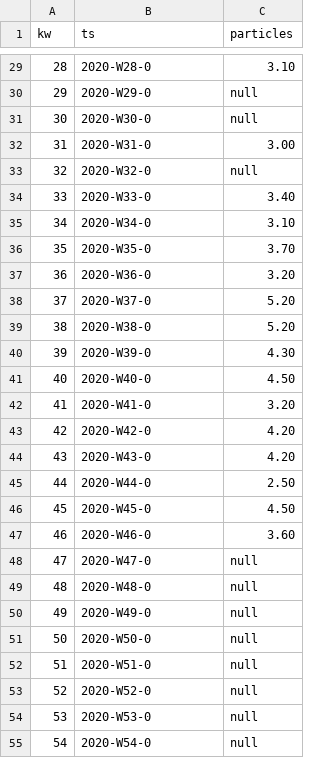
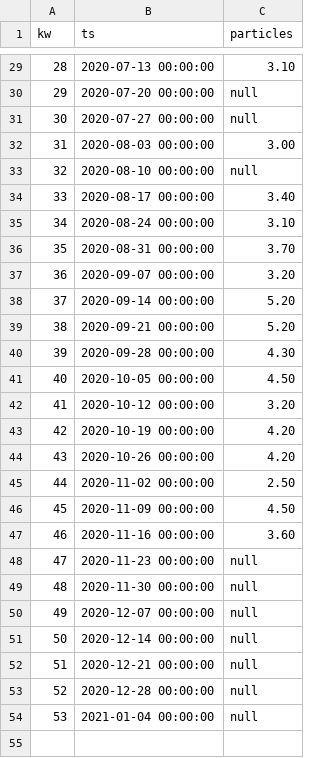
Before and after one commit to grothesk/data, a CSV file: sonit-formatted.csv, drawn as a sheet; only a part is shown, gaps mark what is left out; removed rows and columns are numbered as before the commit, all else as after; the diff covers the shown part only; the diff names each change by its address in the sheet, - before the commit and + after, or states it on an @@ line.

```diff
--- a/sonit-formatted.csv
+++ b/sonit-formatted.csv
-B29 (ts): 2020-W28-0
+B29 (ts): 2020-07-13 00:00:00
-B30 (ts): 2020-W29-0
+B30 (ts): 2020-07-20 00:00:00
-B31 (ts): 2020-W30-0
+B31 (ts): 2020-07-27 00:00:00
-B32 (ts): 2020-W31-0
+B32 (ts): 2020-08-03 00:00:00
-B33 (ts): 2020-W32-0
+B33 (ts): 2020-08-10 00:00:00
-B34 (ts): 2020-W33-0
+B34 (ts): 2020-08-17 00:00:00
-B35 (ts): 2020-W34-0
+B35 (ts): 2020-08-24 00:00:00
-B36 (ts): 2020-W35-0
+B36 (ts): 2020-08-31 00:00:00
-B37 (ts): 2020-W36-0
+B37 (ts): 2020-09-07 00:00:00
-B38 (ts): 2020-W37-0
+B38 (ts): 2020-09-14 00:00:00
-B39 (ts): 2020-W38-0
+B39 (ts): 2020-09-21 00:00:00
-B40 (ts): 2020-W39-0
+B40 (ts): 2020-09-28 00:00:00
-B41 (ts): 2020-W40-0
+B41 (ts): 2020-10-05 00:00:00
-B42 (ts): 2020-W41-0
+B42 (ts): 2020-10-12 00:00:00
-B43 (ts): 2020-W42-0
+B43 (ts): 2020-10-19 00:00:00
-B44 (ts): 2020-W43-0
+B44 (ts): 2020-10-26 00:00:00
-B45 (ts): 2020-W44-0
+B45 (ts): 2020-11-02 00:00:00
-B46 (ts): 2020-W45-0
+B46 (ts): 2020-11-09 00:00:00
-B47 (ts): 2020-W46-0
+B47 (ts): 2020-11-16 00:00:00
-B48 (ts): 2020-W47-0
+B48 (ts): 2020-11-23 00:00:00
-B49 (ts): 2020-W48-0
+B49 (ts): 2020-11-30 00:00:00
-B50 (ts): 2020-W49-0
+B50 (ts): 2020-12-07 00:00:00
-B51 (ts): 2020-W50-0
+B51 (ts): 2020-12-14 00:00:00
-B52 (ts): 2020-W51-0
+B52 (ts): 2020-12-21 00:00:00
-B53 (ts): 2020-W52-0
+B53 (ts): 2020-12-28 00:00:00
-row 54: 53 | 2020-W53-0 | null
@@ column A (kw) renumbered from row 54 down @@
-B54 (ts): 2020-W54-0
+B54 (ts): 2021-01-04 00:00:00
```
Also changed, not shown: 27 edited cells elsewhere in this file.
